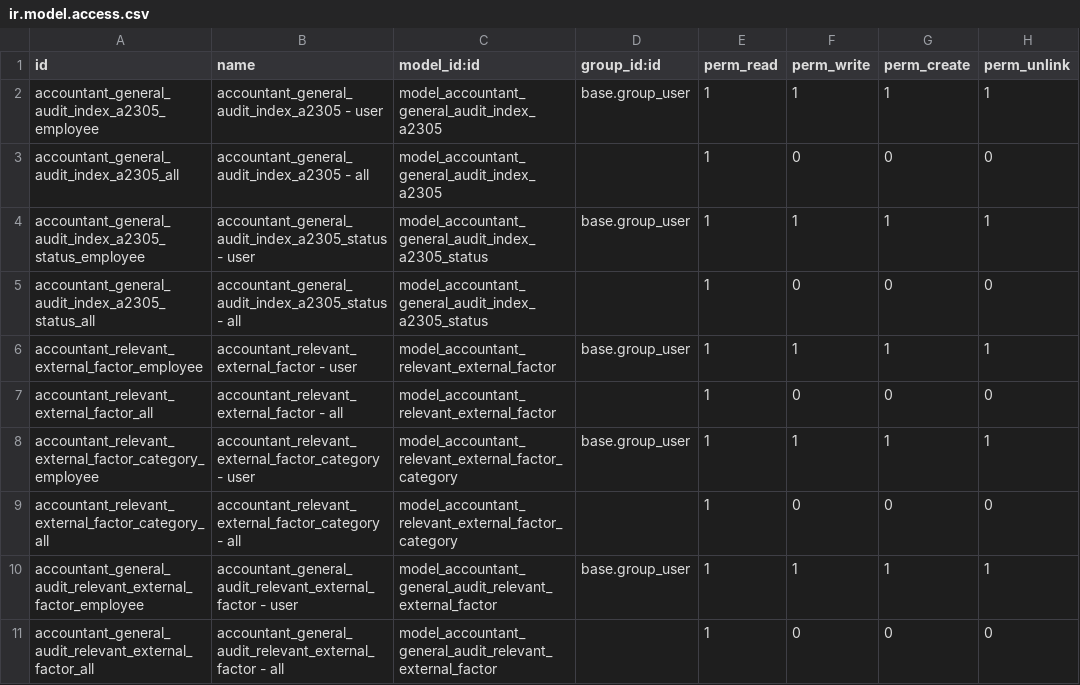
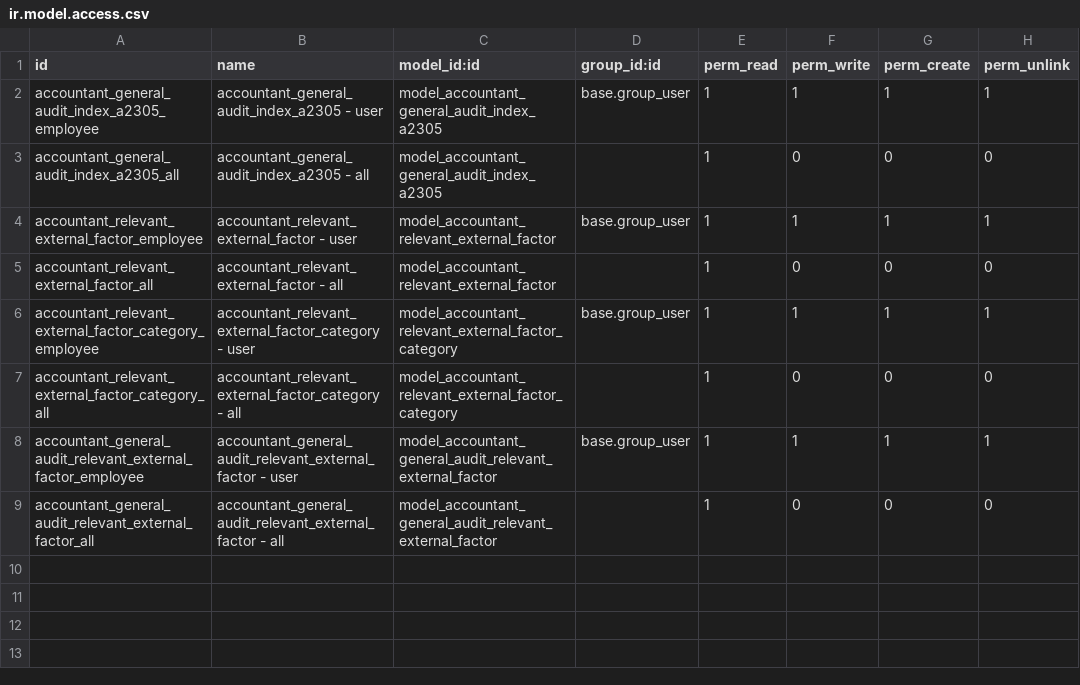
Before and after one commit to open-synergy/opnsynid-vertical-accountant, a CSV file: accountant_general_audit_index_a2305/security/ir.model.access.csv, drawn as a sheet; the diff names each change by its address in the sheet, - before the commit and + after, or states it on an @@ line.

Commit message:
[accountant_general_audit_index_a2305] 8.0.1.0.0 QC

```diff
--- a/accountant_general_audit_index_a2305/security/ir.model.access.csv
+++ b/accountant_general_audit_index_a2305/security/ir.model.access.csv
-row 4: accountant_general_audit_index_a2305_status_employee | accountant_general_audit_index_a2305_status - user | model_accountant_general_audit_index_a2305_status | base.group_user | 1 | 1 | 1 | 1
-row 5: accountant_general_audit_index_a2305_status_all | accountant_general_audit_index_a2305_status - all | model_accountant_general_audit_index_a2305_status |  | 1 | 0 | 0 | 0
```
Also changed, not shown: 12 other files.
